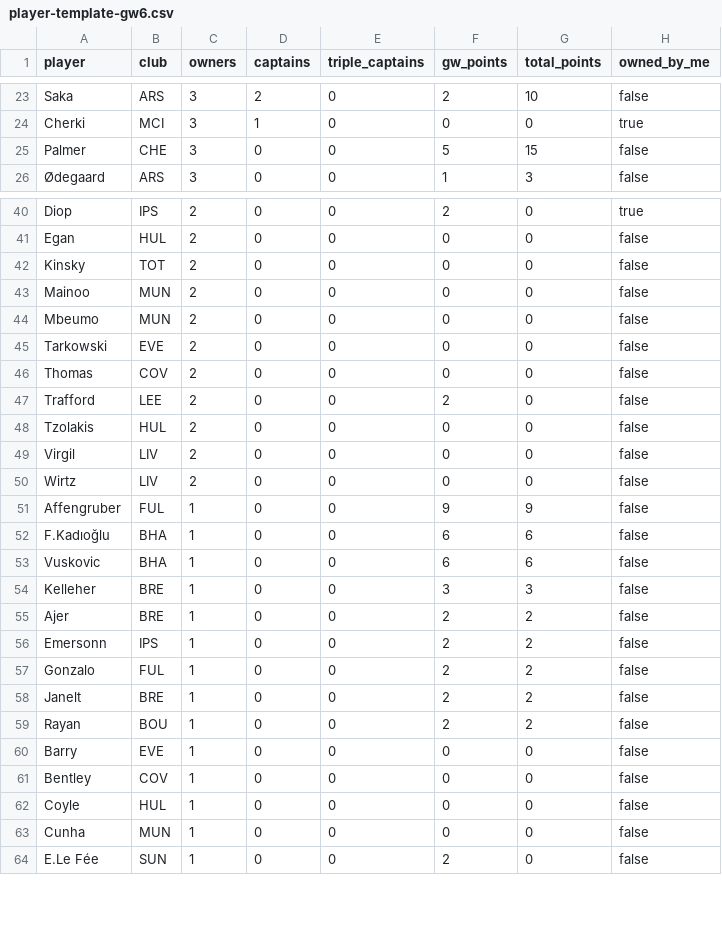
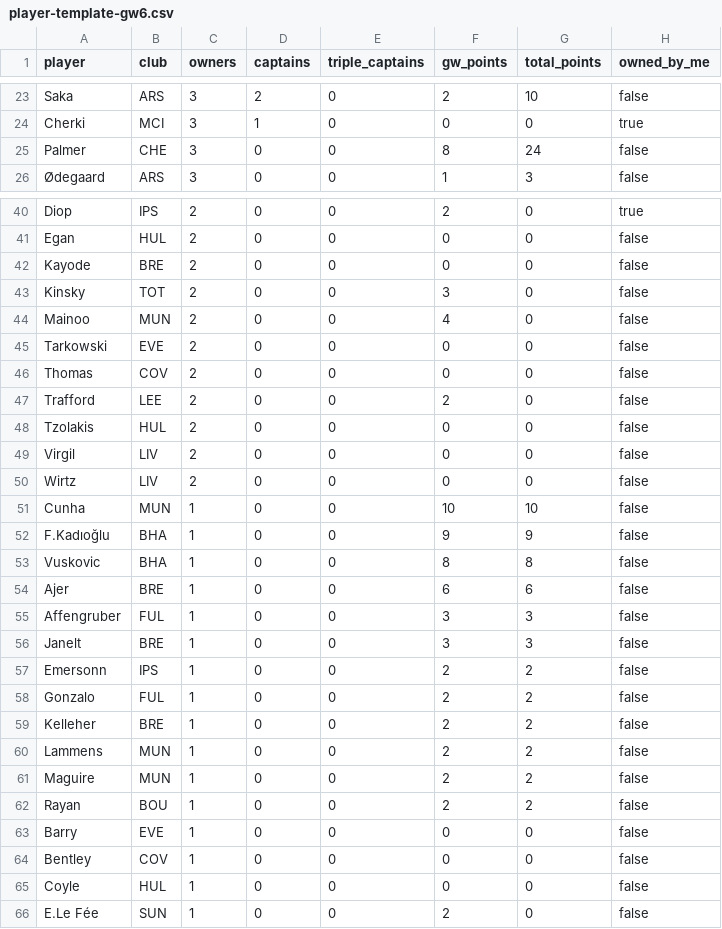
Before and after one commit to kanitnany-cloud/GPTxMe, a CSV file: mini-league/player-template-gw6.csv, drawn as a sheet; only a part is shown, gaps mark what is left out; the diff covers the shown part only.

```diff
--- a/mini-league/player-template-gw6.csv
+++ b/mini-league/player-template-gw6.csv
@@ -24,3 +24,3 @@ Saka,ARS,3,2,0,2,10,false
 Cherki,MCI,3,1,0,0,0,true
-Palmer,CHE,3,0,0,5,15,false
+Palmer,CHE,3,0,0,8,24,false
 Ødegaard,ARS,3,0,0,1,3,false
@@ -41,5 +41,5 @@ Diop,IPS,2,0,0,2,0,true
 Egan,HUL,2,0,0,0,0,false
-Kinsky,TOT,2,0,0,0,0,false
-Mainoo,MUN,2,0,0,0,0,false
-Mbeumo,MUN,2,0,0,0,0,false
+Kayode,BRE,2,0,0,0,0,false
+Kinsky,TOT,2,0,0,3,0,false
+Mainoo,MUN,2,0,0,4,0,false
 Tarkowski,EVE,2,0,0,0,0,false
@@ -50,10 +50,13 @@ Virgil,LIV,2,0,0,0,0,false
 Wirtz,LIV,2,0,0,0,0,false
-Affengruber,FUL,1,0,0,9,9,false
-F.Kadıoğlu,BHA,1,0,0,6,6,false
-Vuskovic,BHA,1,0,0,6,6,false
-Kelleher,BRE,1,0,0,3,3,false
-Ajer,BRE,1,0,0,2,2,false
+Cunha,MUN,1,0,0,10,10,false
+F.Kadıoğlu,BHA,1,0,0,9,9,false
+Vuskovic,BHA,1,0,0,8,8,false
+Ajer,BRE,1,0,0,6,6,false
+Affengruber,FUL,1,0,0,3,3,false
+Janelt,BRE,1,0,0,3,3,false
 Emersonn,IPS,1,0,0,2,2,false
 Gonzalo,FUL,1,0,0,2,2,false
-Janelt,BRE,1,0,0,2,2,false
+Kelleher,BRE,1,0,0,2,2,false
+Lammens,MUN,1,0,0,2,2,false
+Maguire,MUN,1,0,0,2,2,false
 Rayan,BOU,1,0,0,2,2,false
@@ -62,3 +65,2 @@ Bentley,COV,1,0,0,0,0,false
 Coyle,HUL,1,0,0,0,0,false
-Cunha,MUN,1,0,0,0,0,false
 E.Le Fée,SUN,1,0,0,2,0,false
```
Also changed, not shown: 1 added row, 3 removed rows and 12 edited cells elsewhere in this file, mini-league/team-summary-gw6.csv, 3 other files.
